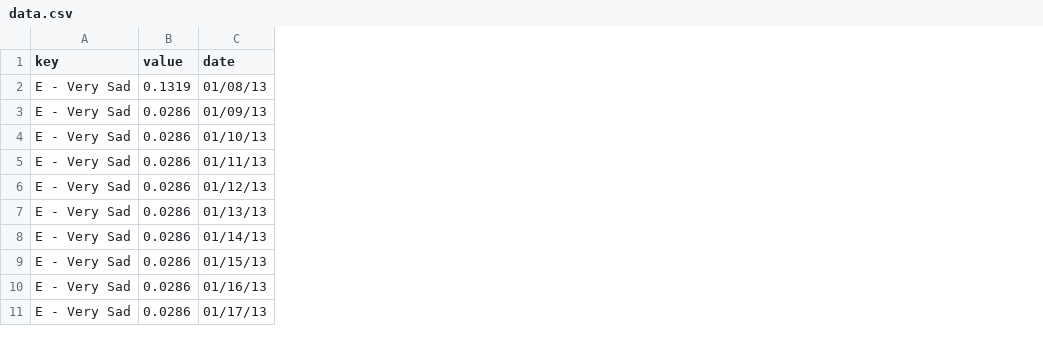
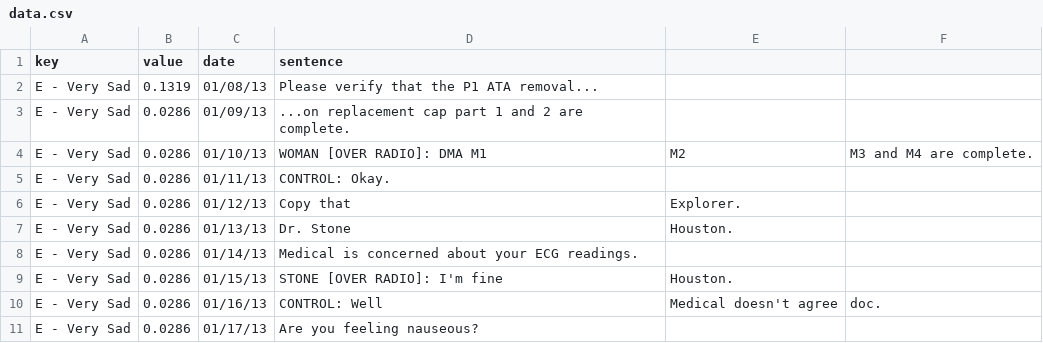
Before and after one commit to statecs/DH2321, a CSV file: data.csv, drawn as a sheet; only a part is shown; the diff names each change by its address in the sheet, - before the commit and + after, or states it on an @@ line.

Commit message:
sentence csv

```diff
--- a/data.csv
+++ b/data.csv
+column D (sentence), rows 2-11: Please verify that the P1 ATA removal... | ...on replacement cap part 1 and 2 are complete. | WOMAN [OVER RADIO]: DMA M1 | CONTROL: Okay. | Copy that | Dr. Stone | Medical is concerned about your ECG readings. | STONE [OVER RADIO]: I'm fine | CONTROL: Well | Are you feeling nauseous?
+column E, rows 4-10: M2 |  | Explorer. | Houston. |  | Houston. | Medical doesn't agree
+column F, rows 4-10: M3 and M4 are complete. |  |  |  |  |  | doc.
```
